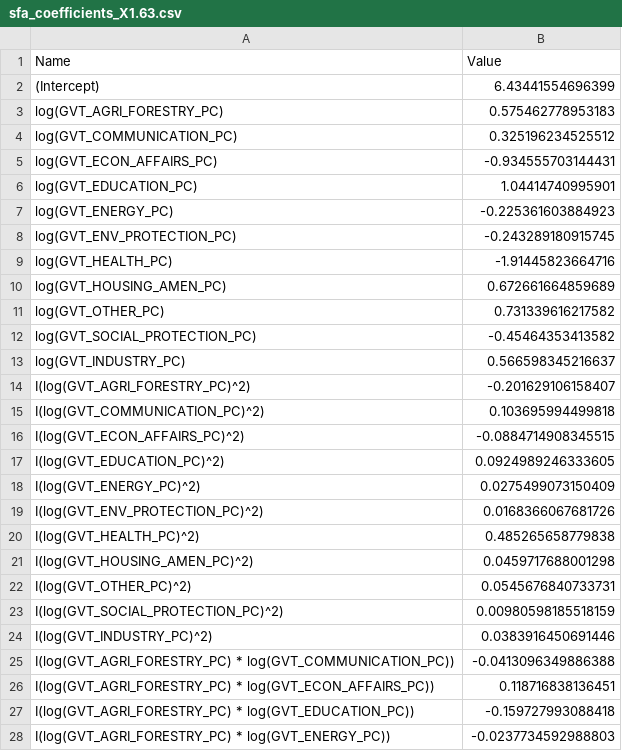
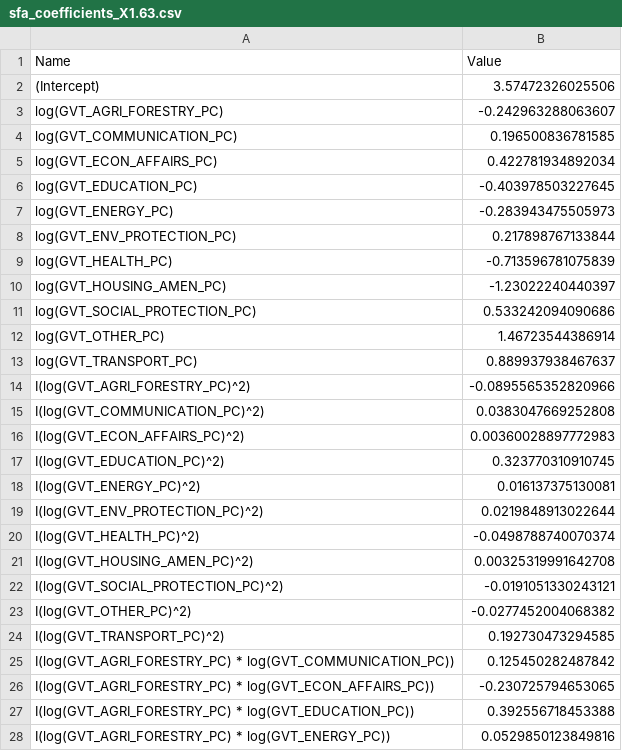
Before and after one commit to yassinejrad/UNCTADPROJECT, a CSV file: Data/coef/sfa_coefficients_X1.63.csv, drawn as a sheet; only a part is shown; the diff covers the shown part only.

```diff
--- a/Data/coef/sfa_coefficients_X1.63.csv
+++ b/Data/coef/sfa_coefficients_X1.63.csv
@@ -1,28 +1,28 @@
 "Name","Value"
-"(Intercept)",6.43441554696399
-"log(GVT_AGRI_FORESTRY_PC)",0.575462778953183
-"log(GVT_COMMUNICATION_PC)",0.325196234525512
-"log(GVT_ECON_AFFAIRS_PC)",-0.934555703144431
-"log(GVT_EDUCATION_PC)",1.04414740995901
-"log(GVT_ENERGY_PC)",-0.225361603884923
-"log(GVT_ENV_PROTECTION_PC)",-0.243289180915745
-"log(GVT_HEALTH_PC)",-1.91445823664716
-"log(GVT_HOUSING_AMEN_PC)",0.672661664859689
-"log(GVT_OTHER_PC)",0.731339616217582
-"log(GVT_SOCIAL_PROTECTION_PC)",-0.45464353413582
-"log(GVT_INDUSTRY_PC)",0.566598345216637
-"I(log(GVT_AGRI_FORESTRY_PC)^2)",-0.201629106158407
-"I(log(GVT_COMMUNICATION_PC)^2)",0.103695994499818
-"I(log(GVT_ECON_AFFAIRS_PC)^2)",-0.0884714908345515
-"I(log(GVT_EDUCATION_PC)^2)",0.0924989246333605
-"I(log(GVT_ENERGY_PC)^2)",0.0275499073150409
-"I(log(GVT_ENV_PROTECTION_PC)^2)",0.0168366067681726
-"I(log(GVT_HEALTH_PC)^2)",0.485265658779838
-"I(log(GVT_HOUSING_AMEN_PC)^2)",0.0459717688001298
-"I(log(GVT_OTHER_PC)^2)",0.0545676840733731
-"I(log(GVT_SOCIAL_PROTECTION_PC)^2)",0.00980598185518159
-"I(log(GVT_INDUSTRY_PC)^2)",0.0383916450691446
-"I(log(GVT_AGRI_FORESTRY_PC) * log(GVT_COMMUNICATION_PC))",-0.0413096349886388
-"I(log(GVT_AGRI_FORESTRY_PC) * log(GVT_ECON_AFFAIRS_PC))",0.118716838136451
-"I(log(GVT_AGRI_FORESTRY_PC) * log(GVT_EDUCATION_PC))",-0.159727993088418
-"I(log(GVT_AGRI_FORESTRY_PC) * log(GVT_ENERGY_PC))",-0.0237734592988803
+"(Intercept)",3.57472326025506
+"log(GVT_AGRI_FORESTRY_PC)",-0.242963288063607
+"log(GVT_COMMUNICATION_PC)",0.196500836781585
+"log(GVT_ECON_AFFAIRS_PC)",0.422781934892034
+"log(GVT_EDUCATION_PC)",-0.403978503227645
+"log(GVT_ENERGY_PC)",-0.283943475505973
+"log(GVT_ENV_PROTECTION_PC)",0.217898767133844
+"log(GVT_HEALTH_PC)",-0.713596781075839
+"log(GVT_HOUSING_AMEN_PC)",-1.23022240440397
+"log(GVT_SOCIAL_PROTECTION_PC)",0.533242094090686
+"log(GVT_OTHER_PC)",1.46723544386914
+"log(GVT_TRANSPORT_PC)",0.889937938467637
+"I(log(GVT_AGRI_FORESTRY_PC)^2)",-0.0895565352820966
+"I(log(GVT_COMMUNICATION_PC)^2)",0.0383047669252808
+"I(log(GVT_ECON_AFFAIRS_PC)^2)",0.00360028897772983
+"I(log(GVT_EDUCATION_PC)^2)",0.323770310910745
+"I(log(GVT_ENERGY_PC)^2)",0.016137375130081
+"I(log(GVT_ENV_PROTECTION_PC)^2)",0.0219848913022644
+"I(log(GVT_HEALTH_PC)^2)",-0.0498788740070374
+"I(log(GVT_HOUSING_AMEN_PC)^2)",0.00325319991642708
+"I(log(GVT_SOCIAL_PROTECTION_PC)^2)",-0.0191051330243121
+"I(log(GVT_OTHER_PC)^2)",-0.0277452004068382
+"I(log(GVT_TRANSPORT_PC)^2)",0.192730473294585
+"I(log(GVT_AGRI_FORESTRY_PC) * log(GVT_COMMUNICATION_PC))",0.125450282487842
+"I(log(GVT_AGRI_FORESTRY_PC) * log(GVT_ECON_AFFAIRS_PC))",-0.230725794653065
+"I(log(GVT_AGRI_FORESTRY_PC) * log(GVT_EDUCATION_PC))",0.392556718453388
+"I(log(GVT_AGRI_FORESTRY_PC) * log(GVT_ENERGY_PC))",0.0529850123849816
```
Also changed, not shown: 19 added rows, 19 removed rows and 60 edited cells elsewhere in this file, Data/coef/sfa_coefficients_X1.14.csv, Data/coef/sfa_coefficients_X1.57.csv, 45 other files.
